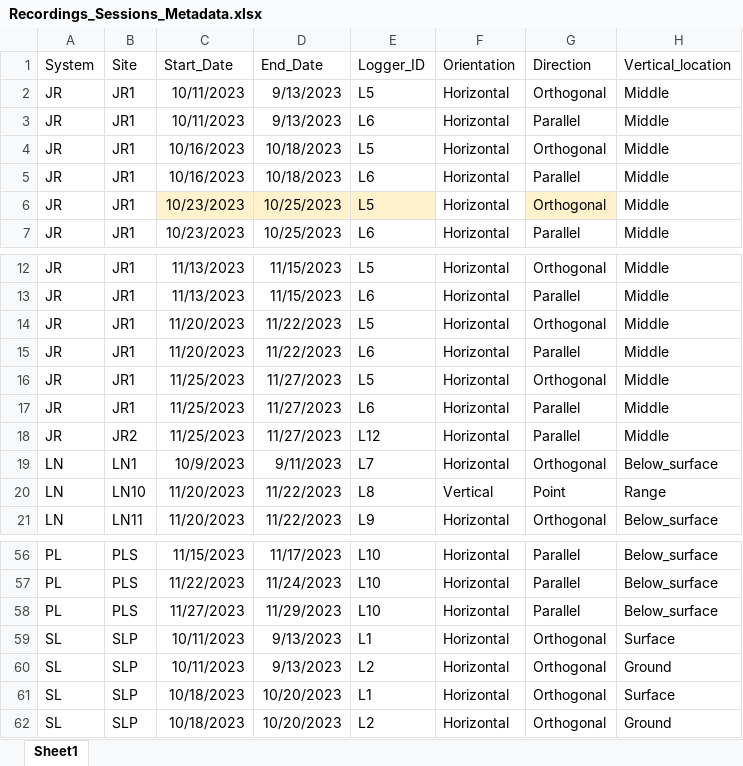
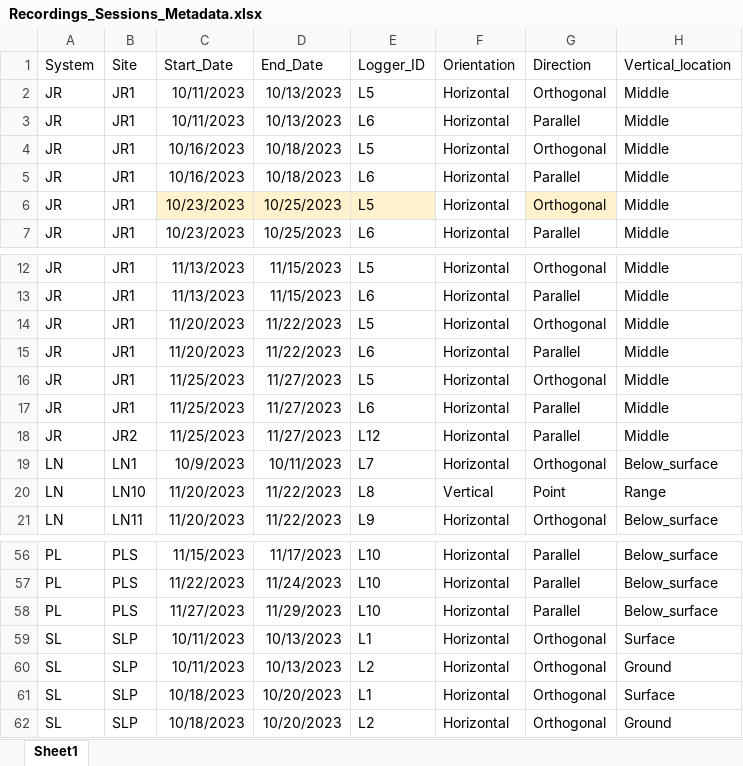
Before and after one commit to muchaste/EOD_pulse_analysis, an Excel workbook: eod_logger_4/Uganda_2023/Recordings_Sessions_Metadata.xlsx, sheet Sheet1, drawn as a sheet; only a part is shown, gaps mark what is left out; values as stored, in another font and other column widths than the file's, no borders; the diff names each change by its address in the sheet, - before the commit and + after, or states it on an @@ line.

```diff
--- a/eod_logger_4/Uganda_2023/Recordings_Sessions_Metadata.xlsx (sheet Sheet1)
+++ b/eod_logger_4/Uganda_2023/Recordings_Sessions_Metadata.xlsx (sheet Sheet1)
-D2:D3 (End_Date): 9/13/2023
+D2:D3 (End_Date): 10/13/2023
-D19 (End_Date): 9/11/2023
+D19 (End_Date): 10/11/2023
-D59:D60 (End_Date): 9/13/2023
+D59:D60 (End_Date): 10/13/2023
```
Also changed, not shown: eod_logger_4/Uganda_2023/Recordings and Measurements.xlsx, 2 other files.
